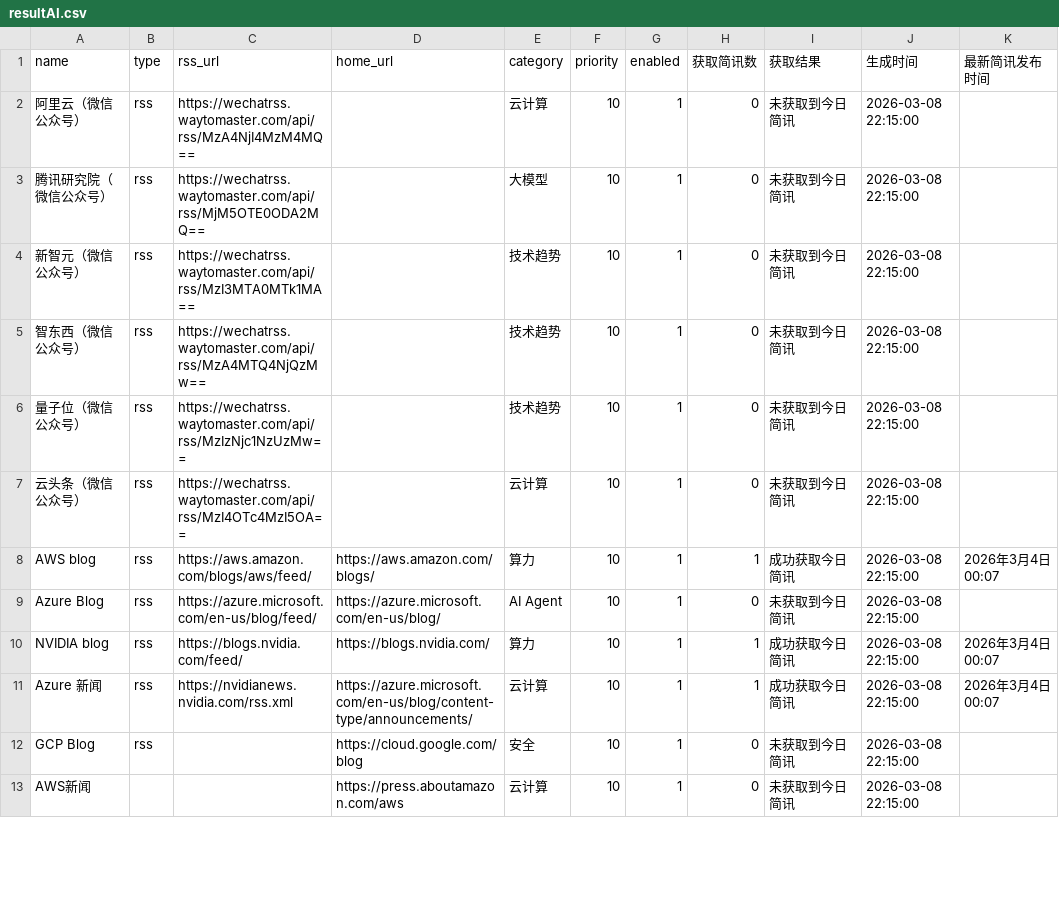
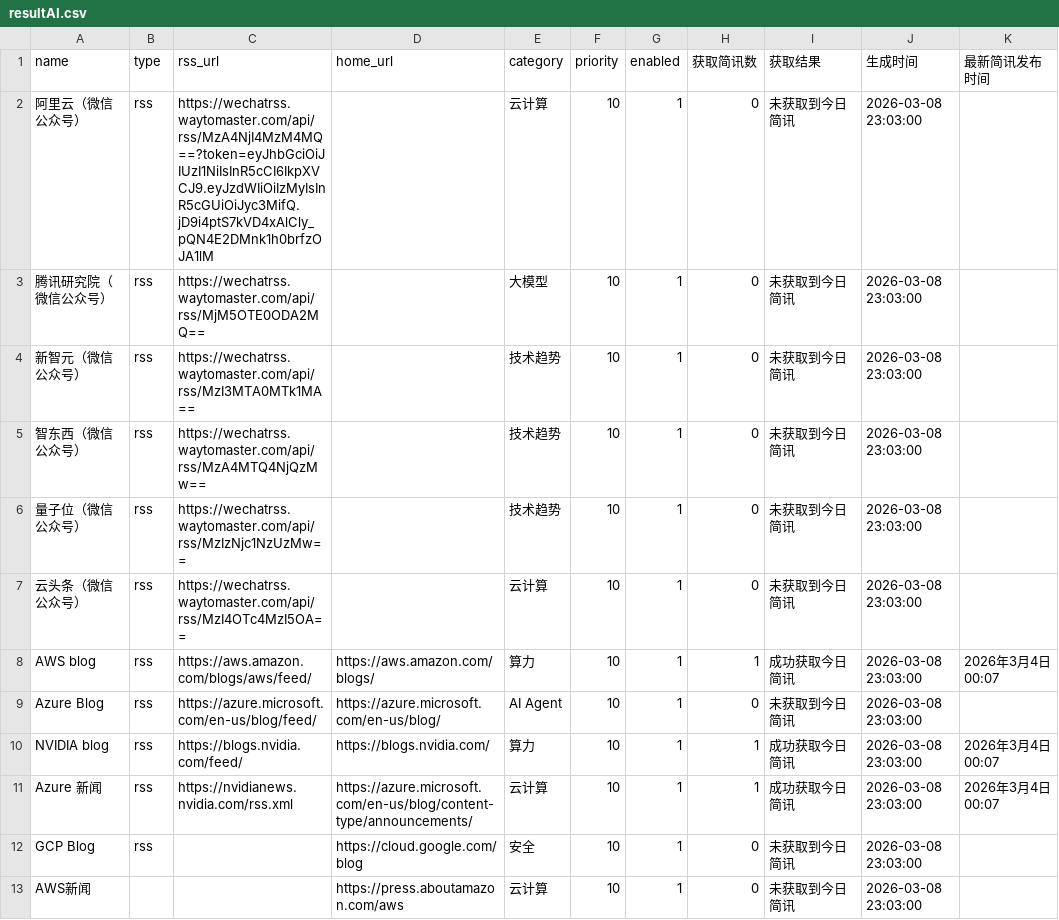
Before and after one commit to harker1544525153-lang/ai-insights, a CSV file: source/resultAI.csv, drawn as a sheet; only a part is shown; the diff covers the shown part only.

```diff
--- a/source/resultAI.csv
+++ b/source/resultAI.csv
@@ -1,13 +1,13 @@
 name,type,rss_url,home_url,category,priority,enabled,获取简讯数,获取结果,生成时间,最新简讯发布时间
-阿里云（微信公众号）,rss,https://wechatrss.waytomaster.com/api/rss/MzA4NjI4MzM4MQ==,,云计算,10,1,0,未获取到今日简讯,2026-03-08 22:15:00,
-腾讯研究院（微信公众号）,rss,https://wechatrss.waytomaster.com/api/rss/MjM5OTE0ODA2MQ==,,大模型,10,1,0,未获取到今日简讯,2026-03-08 22:15:00,
-新智元（微信公众号）,rss,https://wechatrss.waytomaster.com/api/rss/MzI3MTA0MTk1MA==,,技术趋势,10,1,0,未获取到今日简讯,2026-03-08 22:15:00,
-智东西（微信公众号）,rss,https://wechatrss.waytomaster.com/api/rss/MzA4MTQ4NjQzMw==,,技术趋势,10,1,0,未获取到今日简讯,2026-03-08 22:15:00,
-量子位（微信公众号）,rss,https://wechatrss.waytomaster.com/api/rss/MzIzNjc1NzUzMw==,,技术趋势,10,1,0,未获取到今日简讯,2026-03-08 22:15:00,
-云头条（微信公众号）,rss,https://wechatrss.waytomaster.com/api/rss/MzI4OTc4MzI5OA==,,云计算,10,1,0,未获取到今日简讯,2026-03-08 22:15:00,
-AWS blog,rss,https://aws.amazon.com/blogs/aws/feed/,https://aws.amazon.com/blogs/,算力,10,1,1,成功获取今日简讯,2026-03-08 22:15:00,2026年3月4日 00:07
-Azure Blog,rss,https://azure.microsoft.com/en-us/blog/feed/,https://azure.microsoft.com/en-us/blog/,AI Agent,10,1,0,未获取到今日简讯,2026-03-08 22:15:00,
-NVIDIA blog,rss,https://blogs.nvidia.com/feed/,https://blogs.nvidia.com/,算力,10,1,1,成功获取今日简讯,2026-03-08 22:15:00,2026年3月4日 00:07
-Azure 新闻,rss,https://nvidianews.nvidia.com/rss.xml,https://azure.microsoft.com/en-us/blog/content-type/announcements/,云计算,10,1,1,成功获取今日简讯,2026-03-08 22:15:00,2026年3月4日 00:07
-GCP Blog,rss,,https://cloud.google.com/blog,安全,10,1,0,未获取到今日简讯,2026-03-08 22:15:00,
-AWS新闻,,,https://press.aboutamazon.com/aws,云计算,10,1,0,未获取到今日简讯,2026-03-08 22:15:00,
+阿里云（微信公众号）,rss,https://wechatrss.waytomaster.com/api/rss/MzA4NjI4MzM4MQ==?token=eyJhbGciOiJIUzI1NiIsInR5cCI6IkpXVCJ9.eyJzdWIiOiIzMyIsInR5cGUiOiJyc3MifQ.jD9i4ptS7kVD4xAlCly_pQN4E2DMnk1h0brfzOJA1lM,,云计算,10,1,0,未获取到今日简讯,2026-03-08 23:03:00,
+腾讯研究院（微信公众号）,rss,https://wechatrss.waytomaster.com/api/rss/MjM5OTE0ODA2MQ==,,大模型,10,1,0,未获取到今日简讯,2026-03-08 23:03:00,
+新智元（微信公众号）,rss,https://wechatrss.waytomaster.com/api/rss/MzI3MTA0MTk1MA==,,技术趋势,10,1,0,未获取到今日简讯,2026-03-08 23:03:00,
+智东西（微信公众号）,rss,https://wechatrss.waytomaster.com/api/rss/MzA4MTQ4NjQzMw==,,技术趋势,10,1,0,未获取到今日简讯,2026-03-08 23:03:00,
+量子位（微信公众号）,rss,https://wechatrss.waytomaster.com/api/rss/MzIzNjc1NzUzMw==,,技术趋势,10,1,0,未获取到今日简讯,2026-03-08 23:03:00,
+云头条（微信公众号）,rss,https://wechatrss.waytomaster.com/api/rss/MzI4OTc4MzI5OA==,,云计算,10,1,0,未获取到今日简讯,2026-03-08 23:03:00,
+AWS blog,rss,https://aws.amazon.com/blogs/aws/feed/,https://aws.amazon.com/blogs/,算力,10,1,1,成功获取今日简讯,2026-03-08 23:03:00,2026年3月4日 00:07
+Azure Blog,rss,https://azure.microsoft.com/en-us/blog/feed/,https://azure.microsoft.com/en-us/blog/,AI Agent,10,1,0,未获取到今日简讯,2026-03-08 23:03:00,
+NVIDIA blog,rss,https://blogs.nvidia.com/feed/,https://blogs.nvidia.com/,算力,10,1,1,成功获取今日简讯,2026-03-08 23:03:00,2026年3月4日 00:07
+Azure 新闻,rss,https://nvidianews.nvidia.com/rss.xml,https://azure.microsoft.com/en-us/blog/content-type/announcements/,云计算,10,1,1,成功获取今日简讯,2026-03-08 23:03:00,2026年3月4日 00:07
+GCP Blog,rss,,https://cloud.google.com/blog,安全,10,1,0,未获取到今日简讯,2026-03-08 23:03:00,
+AWS新闻,,,https://press.aboutamazon.com/aws,云计算,10,1,0,未获取到今日简讯,2026-03-08 23:03:00,
```
Also changed, not shown: 11 edited cells elsewhere in this file, 12 other files.
